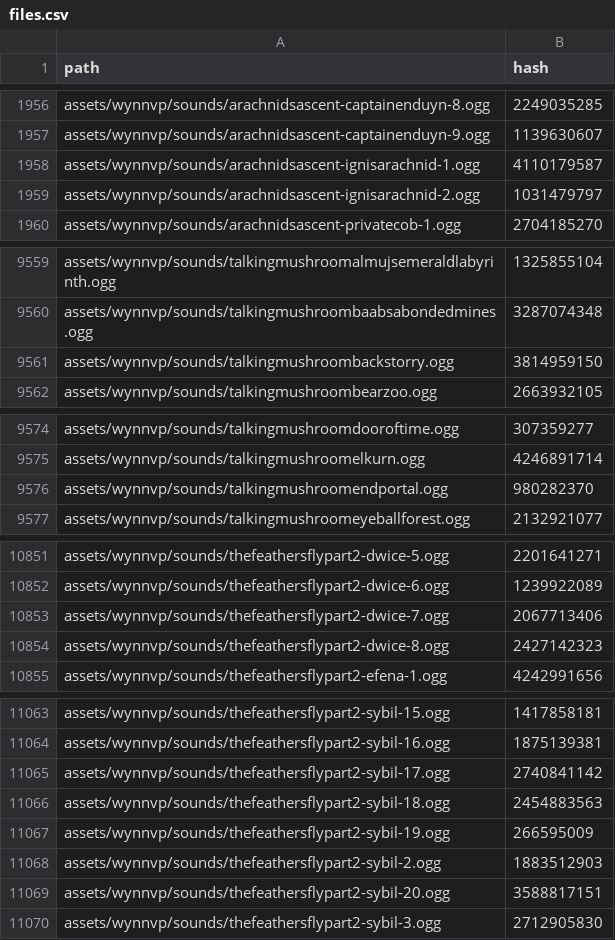
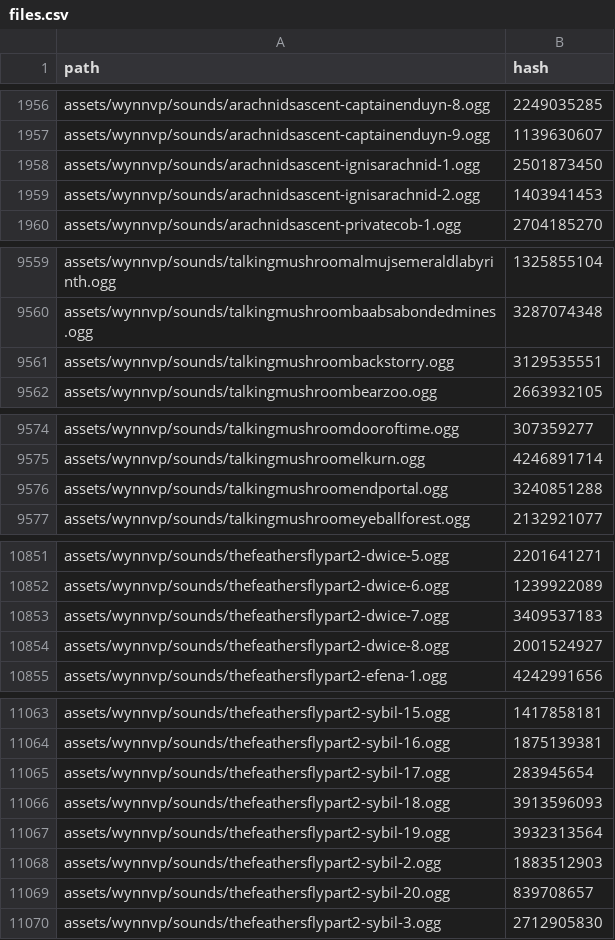
Before and after one commit to Team-VoW/updater-data, a CSV file: files.csv, drawn as a sheet; only a part is shown, gaps mark what is left out; the diff covers the shown part only.

```diff
--- a/files.csv
+++ b/files.csv
@@ -1957,4 +1957,4 @@ assets/wynnvp/sounds/arachnidsascent-captainenduyn-8.ogg,2249035285
 assets/wynnvp/sounds/arachnidsascent-captainenduyn-9.ogg,1139630607
-assets/wynnvp/sounds/arachnidsascent-ignisarachnid-1.ogg,4110179587
-assets/wynnvp/sounds/arachnidsascent-ignisarachnid-2.ogg,1031479797
+assets/wynnvp/sounds/arachnidsascent-ignisarachnid-1.ogg,2501873450
+assets/wynnvp/sounds/arachnidsascent-ignisarachnid-2.ogg,1403941453
 assets/wynnvp/sounds/arachnidsascent-privatecob-1.ogg,2704185270
@@ -9560,3 +9560,3 @@ assets/wynnvp/sounds/talkingmushroomalmujsemeraldlabyrinth.ogg,1325855104
 assets/wynnvp/sounds/talkingmushroombaabsabondedmines.ogg,3287074348
-assets/wynnvp/sounds/talkingmushroombackstorry.ogg,3814959150
+assets/wynnvp/sounds/talkingmushroombackstorry.ogg,3129535551
 assets/wynnvp/sounds/talkingmushroombearzoo.ogg,2663932105
@@ -9575,3 +9575,3 @@ assets/wynnvp/sounds/talkingmushroomdooroftime.ogg,307359277
 assets/wynnvp/sounds/talkingmushroomelkurn.ogg,4246891714
-assets/wynnvp/sounds/talkingmushroomendportal.ogg,980282370
+assets/wynnvp/sounds/talkingmushroomendportal.ogg,3240851288
 assets/wynnvp/sounds/talkingmushroomeyeballforest.ogg,2132921077
@@ -10852,4 +10852,4 @@ assets/wynnvp/sounds/thefeathersflypart2-dwice-5.ogg,2201641271
 assets/wynnvp/sounds/thefeathersflypart2-dwice-6.ogg,1239922089
-assets/wynnvp/sounds/thefeathersflypart2-dwice-7.ogg,2067713406
-assets/wynnvp/sounds/thefeathersflypart2-dwice-8.ogg,2427142323
+assets/wynnvp/sounds/thefeathersflypart2-dwice-7.ogg,3409537183
+assets/wynnvp/sounds/thefeathersflypart2-dwice-8.ogg,2001524927
 assets/wynnvp/sounds/thefeathersflypart2-efena-1.ogg,4242991656
@@ -11064,7 +11064,7 @@ assets/wynnvp/sounds/thefeathersflypart2-sybil-15.ogg,1417858181
 assets/wynnvp/sounds/thefeathersflypart2-sybil-16.ogg,1875139381
-assets/wynnvp/sounds/thefeathersflypart2-sybil-17.ogg,2740841142
-assets/wynnvp/sounds/thefeathersflypart2-sybil-18.ogg,2454883563
-assets/wynnvp/sounds/thefeathersflypart2-sybil-19.ogg,266595009
+assets/wynnvp/sounds/thefeathersflypart2-sybil-17.ogg,283945654
+assets/wynnvp/sounds/thefeathersflypart2-sybil-18.ogg,3913596093
+assets/wynnvp/sounds/thefeathersflypart2-sybil-19.ogg,3932313564
 assets/wynnvp/sounds/thefeathersflypart2-sybil-2.ogg,1883512903
-assets/wynnvp/sounds/thefeathersflypart2-sybil-20.ogg,3588817151
+assets/wynnvp/sounds/thefeathersflypart2-sybil-20.ogg,839708657
 assets/wynnvp/sounds/thefeathersflypart2-sybil-3.ogg,2712905830
```
Also changed, not shown: 25 edited cells elsewhere in this file, 35 other files.
